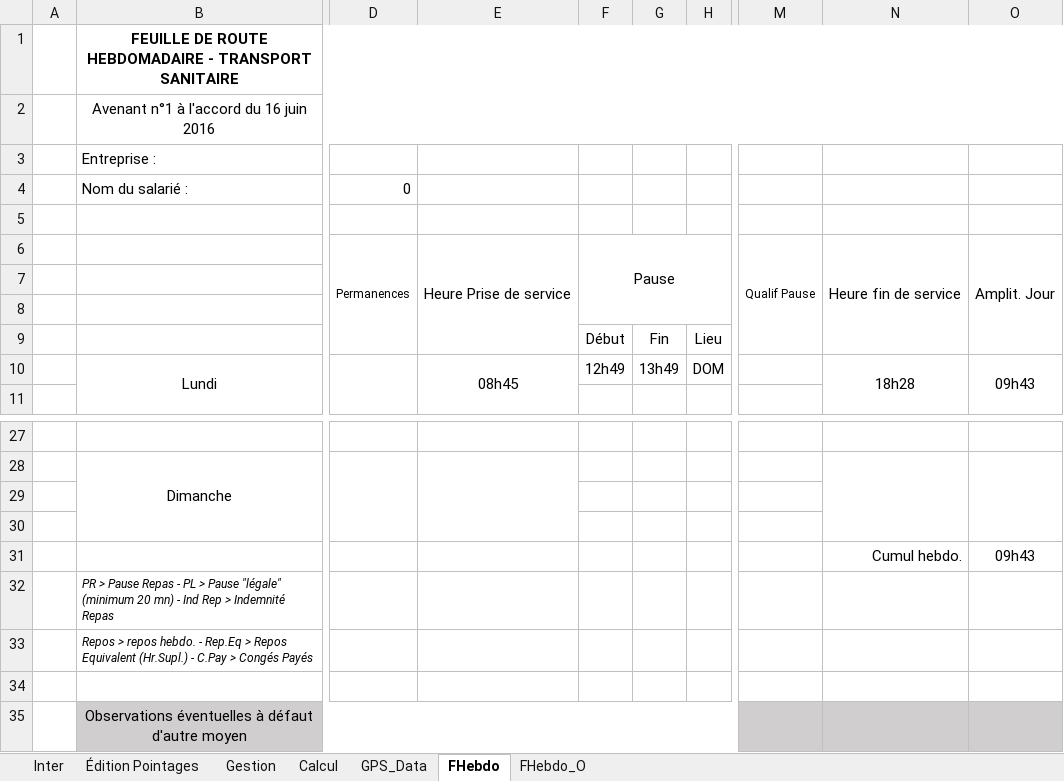
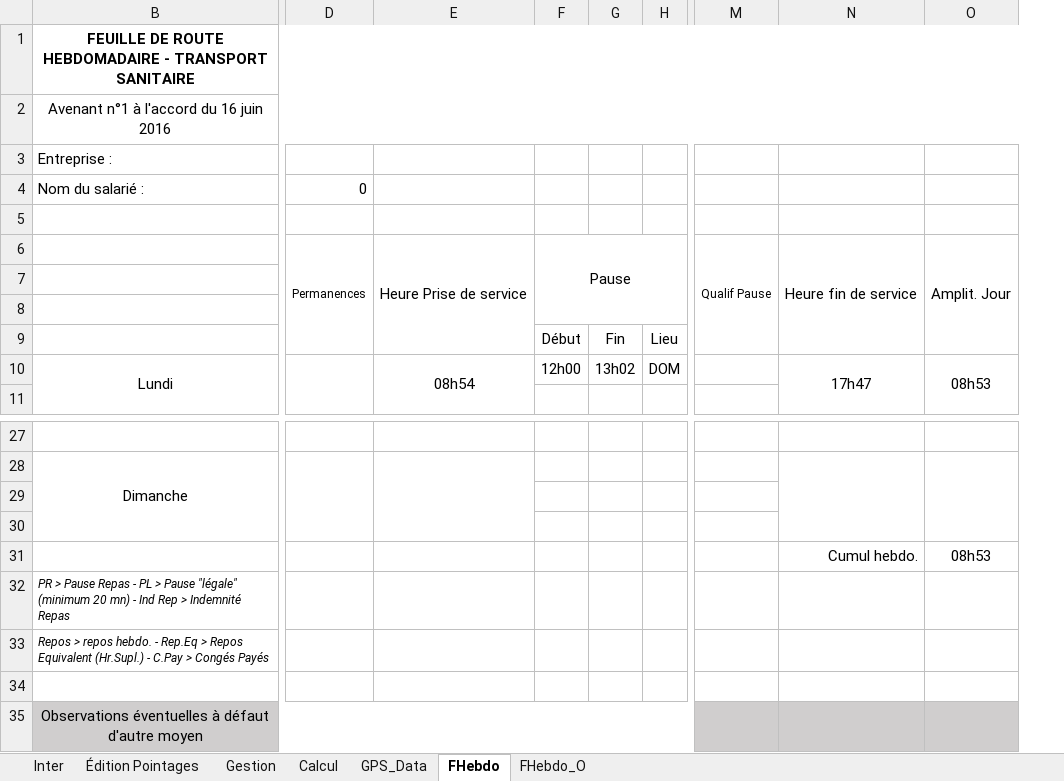
Before and after one commit to avigeilpro/PointagesXL, an Excel workbook: Amb/Pointages_d.xlsm, sheet FHebdo, drawn as a sheet; only a part is shown, gaps mark what is left out; values as stored, in another font and other column widths than the file's, no borders; the diff names each change by its address in the sheet, - before the commit and + after, or states it on an @@ line.

```diff
--- a/Amb/Pointages_d.xlsm (sheet FHebdo)
+++ b/Amb/Pointages_d.xlsm (sheet FHebdo)
@@ column A hidden, empty @@
-E10: 08h45
+E10: 08h54
-F10: 12h49
+F10: 12h00
-G10: 13h49
+G10: 13h02
-N10: 18h28
+N10: 17h47
-O10: 09h43
+O10: 08h53
-O31: 09h43
+O31: 08h53
```
Also changed, not shown: sheet FHebdo_O, hidden cells, charts or pictures.
